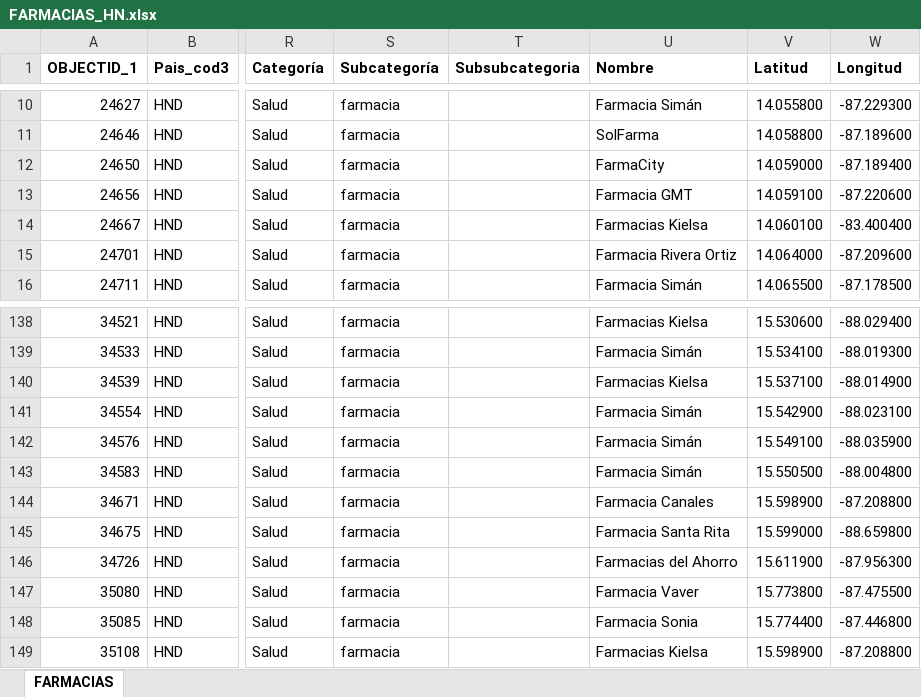
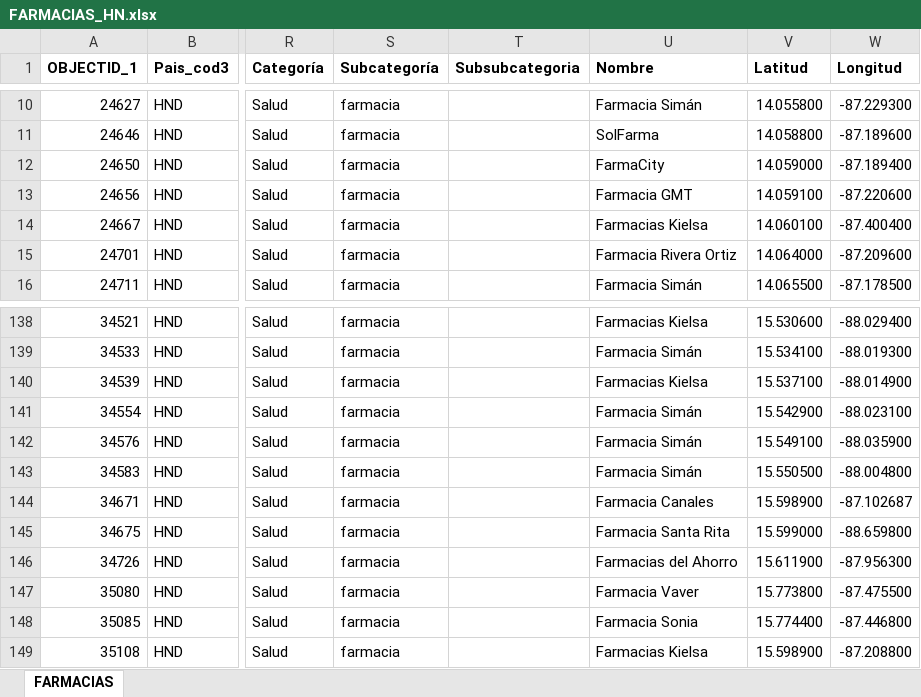
Before and after one commit to Sud-Austral/Datos, an Excel workbook: datacovidhn/FARMACIAS_HN.xlsx, sheet FARMACIAS, drawn as a sheet; only a part is shown, gaps mark what is left out; values as stored, in another font and other column widths than the file's, no borders; table styles not drawn; the diff names each change by its address in the sheet, - before the commit and + after, or states it on an @@ line.

```diff
--- a/datacovidhn/FARMACIAS_HN.xlsx (sheet FARMACIAS)
+++ b/datacovidhn/FARMACIAS_HN.xlsx (sheet FARMACIAS)
-W14 (Longitud): -83.400400
+W14 (Longitud): -87.400400
-W144 (Longitud): -87.208800
+W144 (Longitud): -87.102687
```
Also changed, not shown: datacovidChile/Covid Chile V2a.xlsx, datacovidChile/CovidChileV2a.xlsx, 6 other files.
